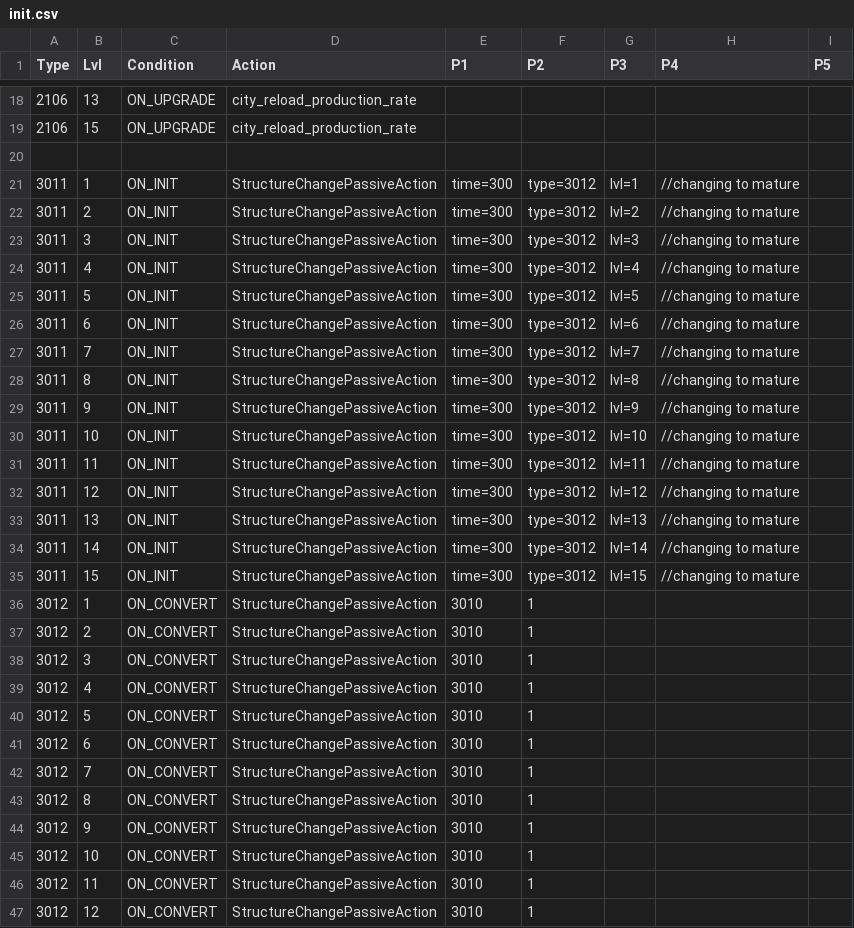
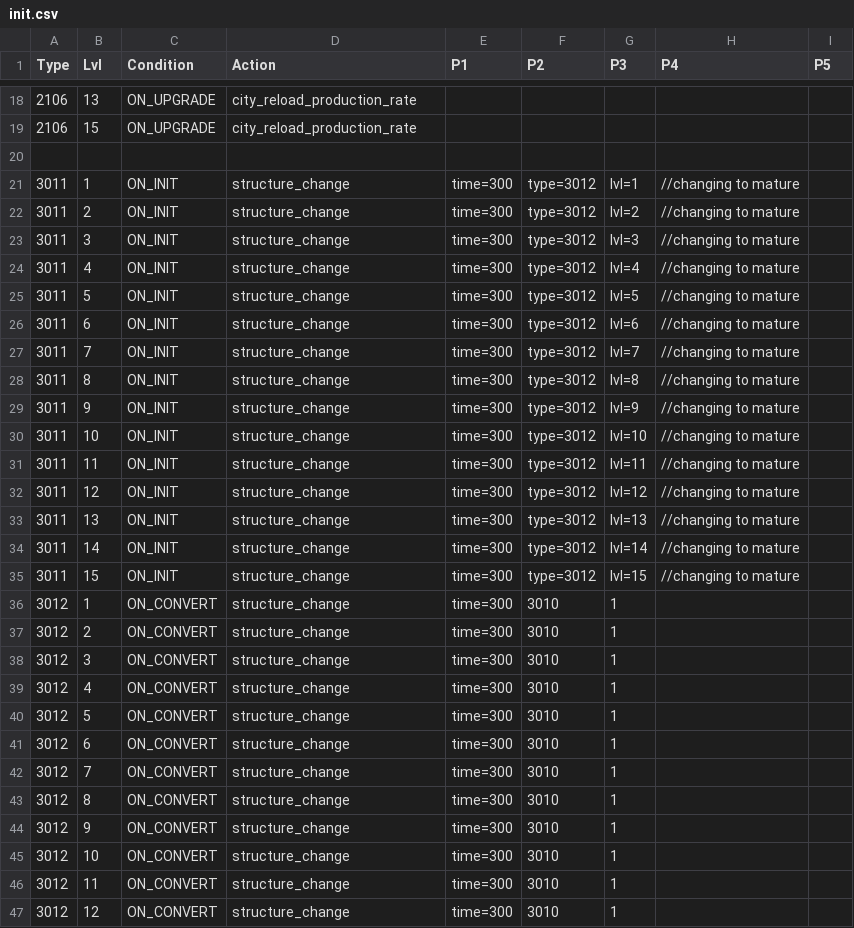
Before and after one commit to giulianob/tribalhero, a CSV file: conf/csv/init.csv, drawn as a sheet; only a part is shown, gaps mark what is left out; the diff covers the shown part only.

Commit message:
Fixes to renaming actions

```diff
--- a/conf/csv/init.csv
+++ b/conf/csv/init.csv
@@ -20,28 +20,28 @@ Type,Lvl,Condition,Action,P1,P2,P3,P4,P5
 ,,,,,,,,
-3011,1,ON_INIT,StructureChangePassiveAction,time=300,type=3012,lvl=1,//changing to mature,
-3011,2,ON_INIT,StructureChangePassiveAction,time=300,type=3012,lvl=2,//changing to mature,
-3011,3,ON_INIT,StructureChangePassiveAction,time=300,type=3012,lvl=3,//changing to mature,
-3011,4,ON_INIT,StructureChangePassiveAction,time=300,type=3012,lvl=4,//changing to mature,
-3011,5,ON_INIT,StructureChangePassiveAction,time=300,type=3012,lvl=5,//changing to mature,
-3011,6,ON_INIT,StructureChangePassiveAction,time=300,type=3012,lvl=6,//changing to mature,
-3011,7,ON_INIT,StructureChangePassiveAction,time=300,type=3012,lvl=7,//changing to mature,
-3011,8,ON_INIT,StructureChangePassiveAction,time=300,type=3012,lvl=8,//changing to mature,
-3011,9,ON_INIT,StructureChangePassiveAction,time=300,type=3012,lvl=9,//changing to mature,
-3011,10,ON_INIT,StructureChangePassiveAction,time=300,type=3012,lvl=10,//changing to mature,
-3011,11,ON_INIT,StructureChangePassiveAction,time=300,type=3012,lvl=11,//changing to mature,
-3011,12,ON_INIT,StructureChangePassiveAction,time=300,type=3012,lvl=12,//changing to mature,
-3011,13,ON_INIT,StructureChangePassiveAction,time=300,type=3012,lvl=13,//changing to mature,
-3011,14,ON_INIT,StructureChangePassiveAction,time=300,type=3012,lvl=14,//changing to mature,
-3011,15,ON_INIT,StructureChangePassiveAction,time=300,type=3012,lvl=15,//changing to mature,
-3012,1,ON_CONVERT,StructureChangePassiveAction,3010,1,,,
-3012,2,ON_CONVERT,StructureChangePassiveAction,3010,1,,,
-3012,3,ON_CONVERT,StructureChangePassiveAction,3010,1,,,
-3012,4,ON_CONVERT,StructureChangePassiveAction,3010,1,,,
-3012,5,ON_CONVERT,StructureChangePassiveAction,3010,1,,,
-3012,6,ON_CONVERT,StructureChangePassiveAction,3010,1,,,
-3012,7,ON_CONVERT,StructureChangePassiveAction,3010,1,,,
-3012,8,ON_CONVERT,StructureChangePassiveAction,3010,1,,,
-3012,9,ON_CONVERT,StructureChangePassiveAction,3010,1,,,
-3012,10,ON_CONVERT,StructureChangePassiveAction,3010,1,,,
-3012,11,ON_CONVERT,StructureChangePassiveAction,3010,1,,,
-3012,12,ON_CONVERT,StructureChangePassiveAction,3010,1,,,
+3011,1,ON_INIT,structure_change,time=300,type=3012,lvl=1,//changing to mature,
+3011,2,ON_INIT,structure_change,time=300,type=3012,lvl=2,//changing to mature,
+3011,3,ON_INIT,structure_change,time=300,type=3012,lvl=3,//changing to mature,
+3011,4,ON_INIT,structure_change,time=300,type=3012,lvl=4,//changing to mature,
+3011,5,ON_INIT,structure_change,time=300,type=3012,lvl=5,//changing to mature,
+3011,6,ON_INIT,structure_change,time=300,type=3012,lvl=6,//changing to mature,
+3011,7,ON_INIT,structure_change,time=300,type=3012,lvl=7,//changing to mature,
+3011,8,ON_INIT,structure_change,time=300,type=3012,lvl=8,//changing to mature,
+3011,9,ON_INIT,structure_change,time=300,type=3012,lvl=9,//changing to mature,
+3011,10,ON_INIT,structure_change,time=300,type=3012,lvl=10,//changing to mature,
+3011,11,ON_INIT,structure_change,time=300,type=3012,lvl=11,//changing to mature,
+3011,12,ON_INIT,structure_change,time=300,type=3012,lvl=12,//changing to mature,
+3011,13,ON_INIT,structure_change,time=300,type=3012,lvl=13,//changing to mature,
+3011,14,ON_INIT,structure_change,time=300,type=3012,lvl=14,//changing to mature,
+3011,15,ON_INIT,structure_change,time=300,type=3012,lvl=15,//changing to mature,
+3012,1,ON_CONVERT,structure_change,time=300,3010,1,,
+3012,2,ON_CONVERT,structure_change,time=300,3010,1,,
+3012,3,ON_CONVERT,structure_change,time=300,3010,1,,
+3012,4,ON_CONVERT,structure_change,time=300,3010,1,,
+3012,5,ON_CONVERT,structure_change,time=300,3010,1,,
+3012,6,ON_CONVERT,structure_change,time=300,3010,1,,
+3012,7,ON_CONVERT,structure_change,time=300,3010,1,,
+3012,8,ON_CONVERT,structure_change,time=300,3010,1,,
+3012,9,ON_CONVERT,structure_change,time=300,3010,1,,
+3012,10,ON_CONVERT,structure_change,time=300,3010,1,,
+3012,11,ON_CONVERT,structure_change,time=300,3010,1,,
+3012,12,ON_CONVERT,structure_change,time=300,3010,1,,
```
Also changed, not shown: 27 edited cells elsewhere in this file, conf/csv/action.csv, 4 other files.
